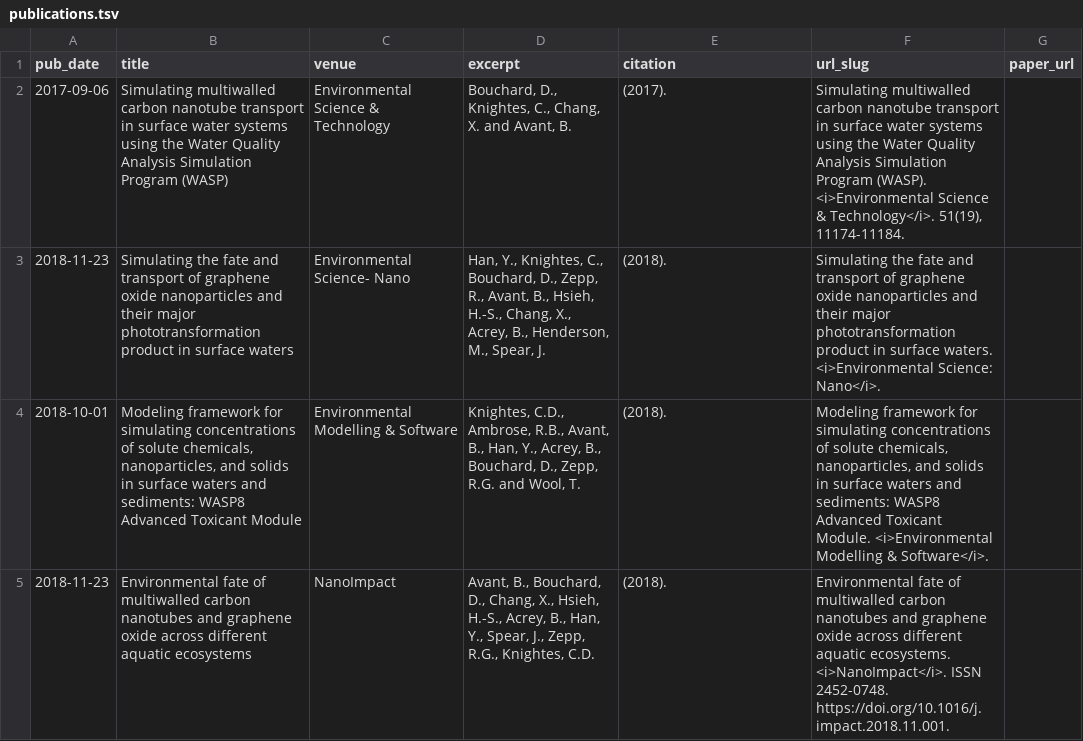
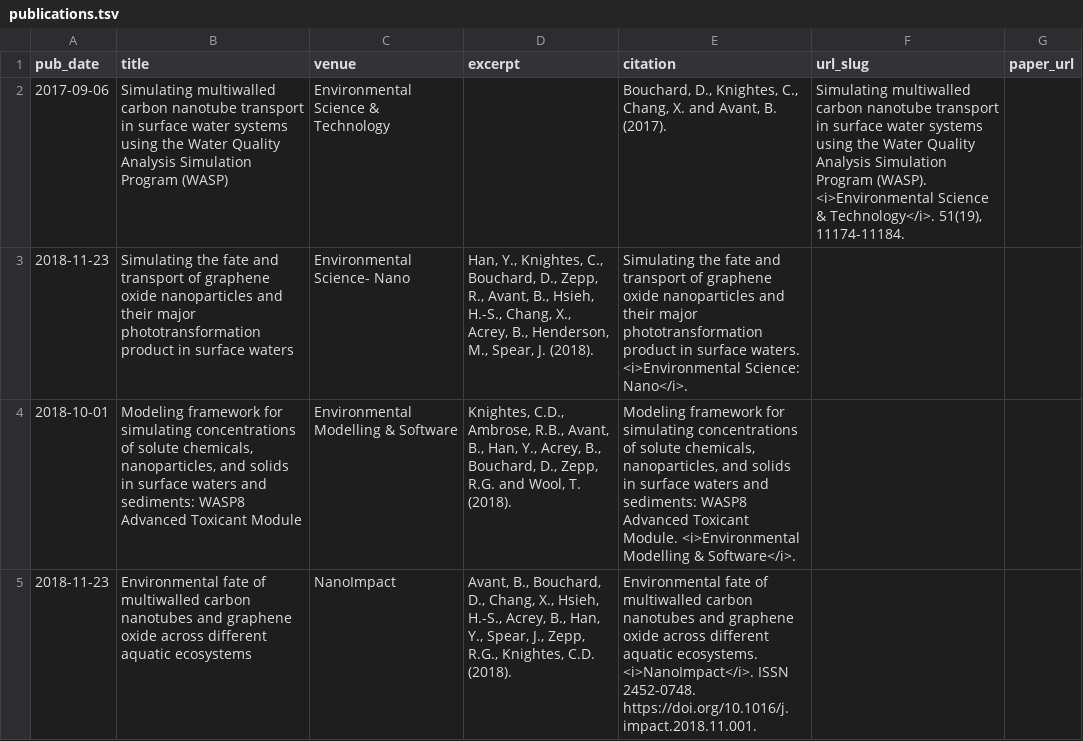
Before and after one commit to BrianAvant-NOAA/bavant.github.io, a TSV file: markdown_generator/publications.tsv, drawn as a sheet.

Commit message:
Update publications.tsv

```diff
--- a/markdown_generator/publications.tsv
+++ b/markdown_generator/publications.tsv
@@ -1,5 +1,5 @@
 pub_date	title	venue	excerpt	citation	url_slug	paper_url
-2017-09-06	Simulating multiwalled carbon nanotube transport in surface water systems using the Water Quality Analysis Simulation Program (WASP)	Environmental Science & Technology	Bouchard, D., Knightes, C., Chang, X. and Avant, B.	(2017).	"Simulating multiwalled carbon nanotube transport in surface water systems using the Water Quality Analysis Simulation Program (WASP)." <i>Environmental Science & Technology</i>. 51(19), 11174-11184.
-2018-11-23	Simulating the fate and transport of graphene oxide nanoparticles and their major phototransformation product in surface waters	Environmental Science- Nano	Han, Y., Knightes, C., Bouchard, D., Zepp, R., Avant, B., Hsieh, H.-S., Chang, X., Acrey, B., Henderson, M., Spear, J.	(2018).	"Simulating the fate and transport of graphene oxide nanoparticles and their major phototransformation product in surface waters." <i>Environmental Science: Nano</i>.
-2018-10-01	Modeling framework for simulating concentrations of solute chemicals, nanoparticles, and solids in surface waters and sediments: WASP8 Advanced Toxicant Module	Environmental Modelling & Software	Knightes, C.D., Ambrose, R.B., Avant, B., Han, Y., Acrey, B., Bouchard, D., Zepp, R.G. and Wool, T.	(2018).	"Modeling framework for simulating concentrations of solute chemicals, nanoparticles, and solids in surface waters and sediments: WASP8 Advanced Toxicant Module." <i>Environmental Modelling & Software</i>.
-2018-11-23	Environmental fate of multiwalled carbon nanotubes and graphene oxide across different aquatic ecosystems	NanoImpact	Avant, B., Bouchard, D., Chang, X., Hsieh, H.-S., Acrey, B., Han, Y., Spear, J., Zepp, R.G., Knightes, C.D.	(2018).	"Environmental fate of multiwalled carbon nanotubes and graphene oxide across different aquatic ecosystems." <i>NanoImpact</i>. ISSN 2452-0748. https://doi.org/10.1016/j.impact.2018.11.001.
+2017-09-06	Simulating multiwalled carbon nanotube transport in surface water systems using the Water Quality Analysis Simulation Program (WASP)	Environmental Science & Technology	""	Bouchard, D., Knightes, C., Chang, X. and Avant, B. (2017).	"Simulating multiwalled carbon nanotube transport in surface water systems using the Water Quality Analysis Simulation Program (WASP)." <i>Environmental Science & Technology</i>. 51(19), 11174-11184.
+2018-11-23	Simulating the fate and transport of graphene oxide nanoparticles and their major phototransformation product in surface waters	Environmental Science- Nano	Han, Y., Knightes, C., Bouchard, D., Zepp, R., Avant, B., Hsieh, H.-S., Chang, X., Acrey, B., Henderson, M., Spear, J. (2018).	"Simulating the fate and transport of graphene oxide nanoparticles and their major phototransformation product in surface waters." <i>Environmental Science: Nano</i>.
+2018-10-01	Modeling framework for simulating concentrations of solute chemicals, nanoparticles, and solids in surface waters and sediments: WASP8 Advanced Toxicant Module	Environmental Modelling & Software	Knightes, C.D., Ambrose, R.B., Avant, B., Han, Y., Acrey, B., Bouchard, D., Zepp, R.G. and Wool, T. (2018).	"Modeling framework for simulating concentrations of solute chemicals, nanoparticles, and solids in surface waters and sediments: WASP8 Advanced Toxicant Module." <i>Environmental Modelling & Software</i>.
+2018-11-23	Environmental fate of multiwalled carbon nanotubes and graphene oxide across different aquatic ecosystems	NanoImpact	Avant, B., Bouchard, D., Chang, X., Hsieh, H.-S., Acrey, B., Han, Y., Spear, J., Zepp, R.G., Knightes, C.D. (2018).	"Environmental fate of multiwalled carbon nanotubes and graphene oxide across different aquatic ecosystems." <i>NanoImpact</i>. ISSN 2452-0748. https://doi.org/10.1016/j.impact.2018.11.001.
```
